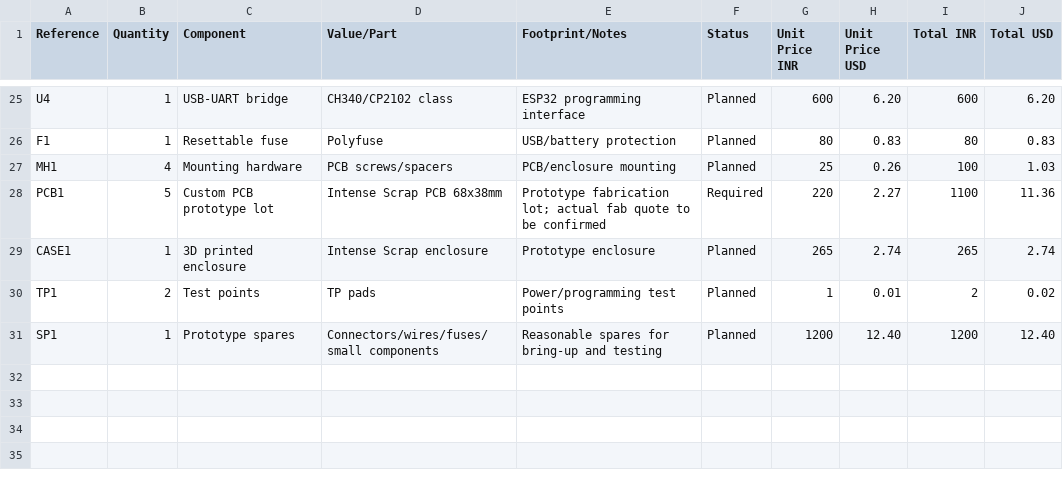
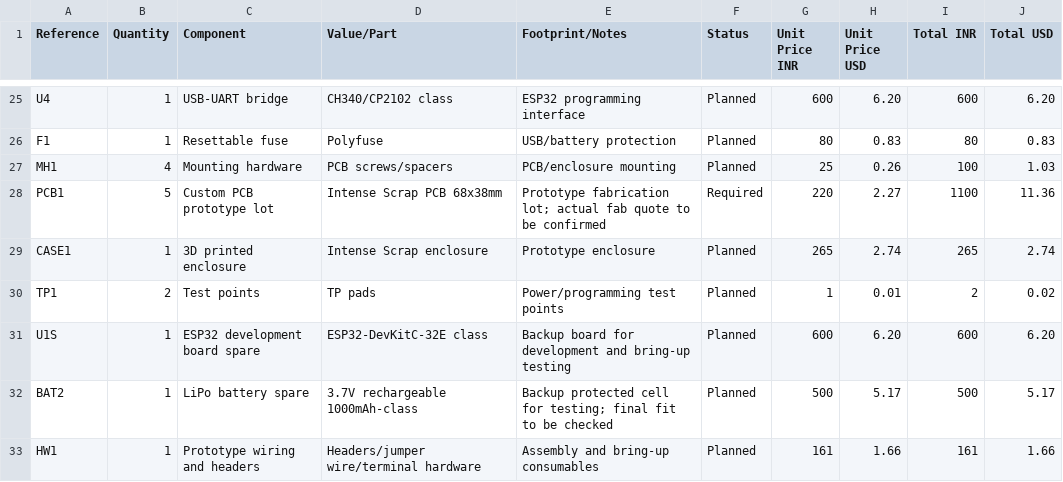
Before and after one commit to mikey-eze/half-first-projects, a CSV file: bom.csv, drawn as a sheet; only a part is shown, gaps mark what is left out; removed rows and columns are numbered as before the commit, all else as after; the diff names each change by its address in the sheet, - before the commit and + after, or states it on an @@ line.

Commit message:
Replace generic spare allowance with specific prototype spares

```diff
--- a/bom.csv
+++ b/bom.csv
-row 31: SP1 | 1 | Prototype spares | Connectors/wires/fuses/small components | Reasonable spares for bring-up and testing | Planned | 1200 | 12.40 | 1200 | 12.40
+row 31: U1S | 1 | ESP32 development board spare | ESP32-DevKitC-32E class | Backup board for development and bring-up testing | Planned | 600 | 6.20 | 600 | 6.20
+row 32: BAT2 | 1 | LiPo battery spare | 3.7V rechargeable 1000mAh-class | Backup protected cell for testing; final fit to be checked | Planned | 500 | 5.17 | 500 | 5.17
+row 33: HW1 | 1 | Prototype wiring and headers | Headers/jumper wire/terminal hardware | Assembly and bring-up consumables | Planned | 161 | 1.66 | 161 | 1.66
```
